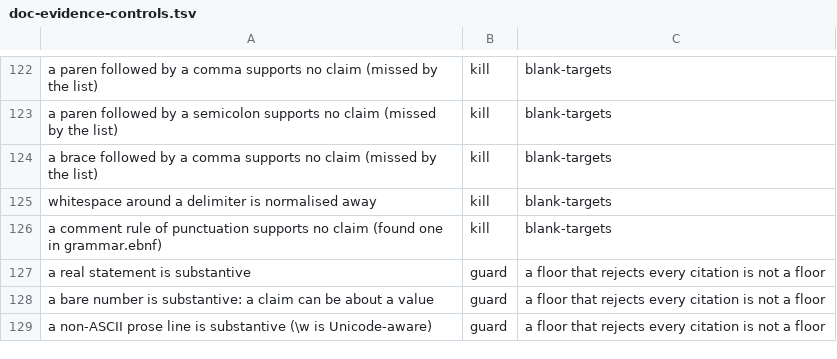
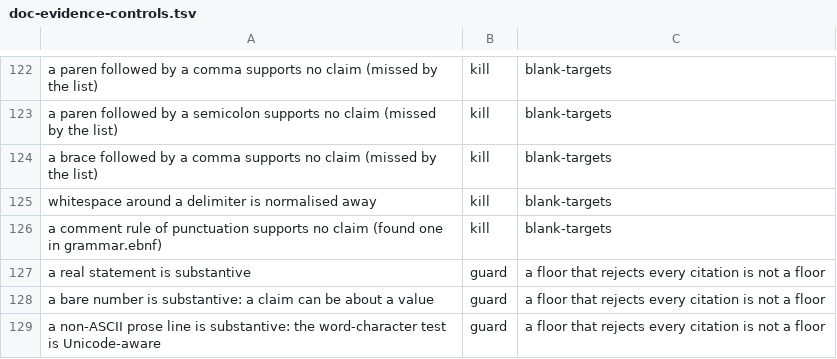
Before and after one commit to labforadvancedstudy/palladium-a, a TSV file: scripts/doc-evidence-controls.tsv, drawn as a sheet; only a part is shown, gaps mark what is left out.

```diff
--- a/scripts/doc-evidence-controls.tsv
+++ b/scripts/doc-evidence-controls.tsv
@@ -128,2 +128,2 @@ a real statement is substantive	guard	a floor that rejects every citation is not
 a bare number is substantive: a claim can be about a value	guard	a floor that rejects every citation is not a floor
-a non-ASCII prose line is substantive (\w is Unicode-aware)	guard	a floor that rejects every citation is not a floor
+a non-ASCII prose line is substantive: the word-character test is Unicode-aware	guard	a floor that rejects every citation is not a floor
```
Also changed, not shown: 1 other file.
